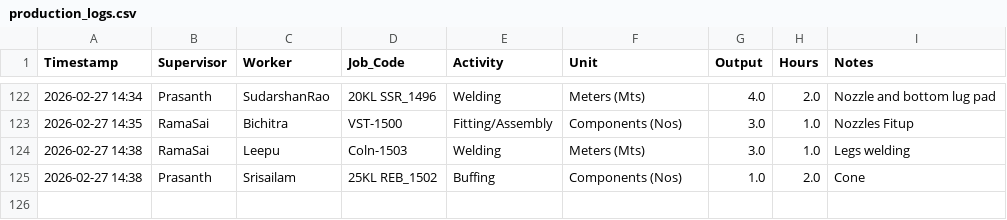
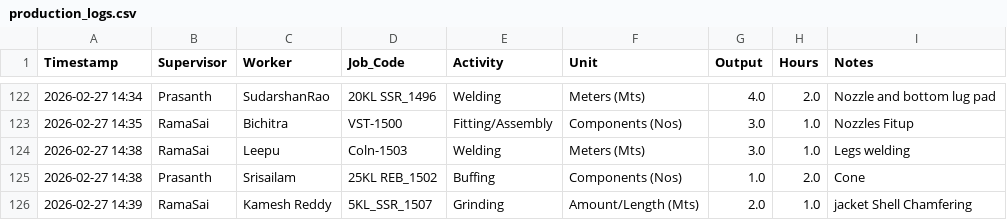
Before and after one commit to Bgenggadmin/shopfloor-monitor, a CSV file: production_logs.csv, drawn as a sheet; only a part is shown, gaps mark what is left out; the diff names each change by its address in the sheet, - before the commit and + after, or states it on an @@ line.

Commit message:
Prod Sync 2026-02-27 14:39:20.020201+05:30

```diff
--- a/production_logs.csv
+++ b/production_logs.csv
+row 126: 2026-02-27 14:39 | RamaSai | Kamesh Reddy | 5KL_SSR_1507 | Grinding | Amount/Length (Mts) | 2.0 | 1.0 | jacket Shell Chamfering
```
